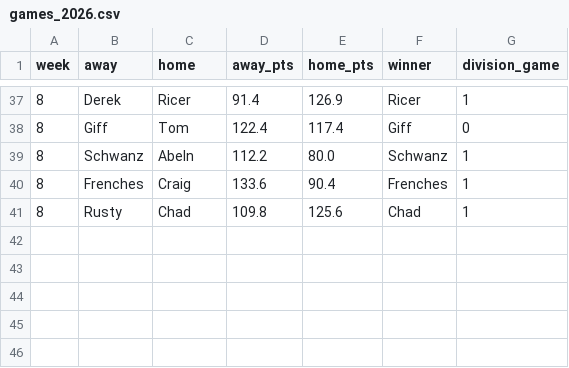
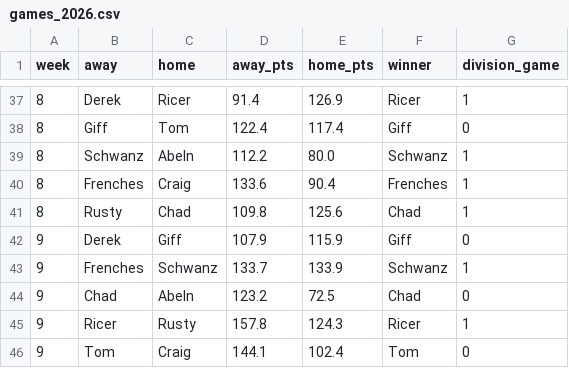
Before and after one commit to 2jh6z7ftmh-sys/bdl-ffl-review, a CSV file: shared/season2026/games_2026.csv, drawn as a sheet; only a part is shown, gaps mark what is left out.

```diff
--- a/shared/season2026/games_2026.csv
+++ b/shared/season2026/games_2026.csv
@@ -41 +41,6 @@ week,away,home,away_pts,home_pts,winner,division_game
 8,Rusty,Chad,109.8,125.6,Chad,1
+9,Derek,Giff,107.9,115.9,Giff,0
+9,Frenches,Schwanz,133.7,133.9,Schwanz,1
+9,Chad,Abeln,123.2,72.5,Chad,0
+9,Ricer,Rusty,157.8,124.3,Ricer,1
+9,Tom,Craig,144.1,102.4,Tom,0
```
Also changed, not shown: shared/season2026/picks_2026.csv, 4 other files.
